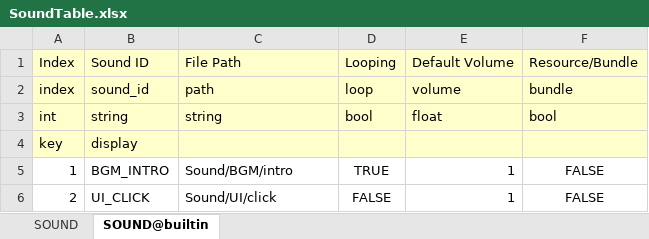
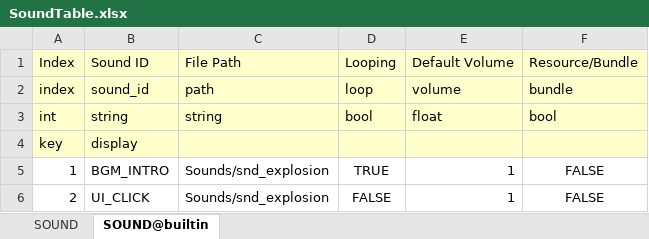
Before and after one commit to devwinsoft/devarc, an Excel workbook: src/Devarc.Builder/Tables/SoundTable.xlsx, sheet SOUND@builtin, drawn as a sheet; values as stored, in another font and other column widths than the file's, no borders; the diff names each change by its address in the sheet, - before the commit and + after, or states it on an @@ line.

```diff
--- a/src/Devarc.Builder/Tables/SoundTable.xlsx (sheet SOUND@builtin)
+++ b/src/Devarc.Builder/Tables/SoundTable.xlsx (sheet SOUND@builtin)
-C5: Sound/BGM/intro
+C5: Sounds/snd_explosion
-C6: Sound/UI/click
+C6: Sounds/snd_explosion
```
Also changed, not shown: sheet SOUND, example/Builder/Tables/SoundTable.xlsx, 32 other files.
